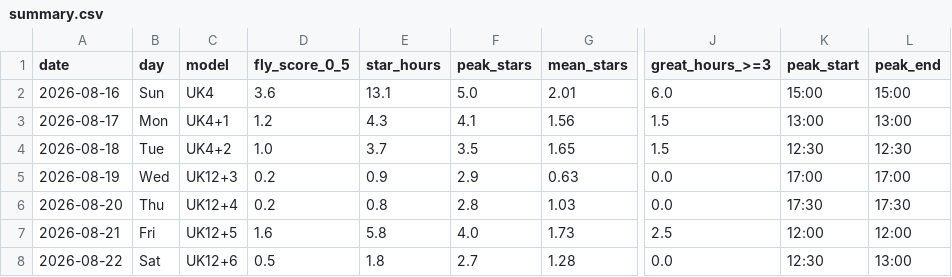
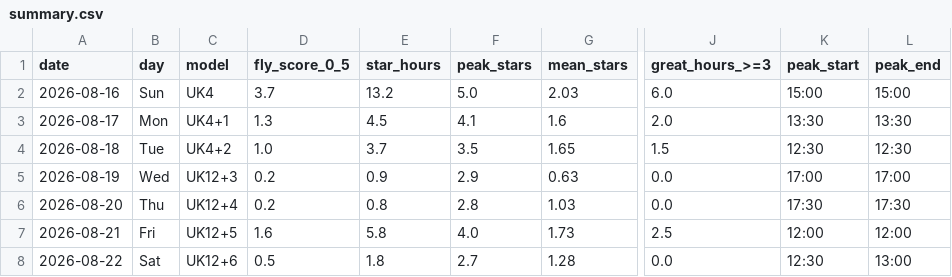
Before and after one commit to kitebuggy/rasp-cambridge, a CSV file: public/charts/summary.csv, drawn as a sheet; only a part is shown, gaps mark what is left out; the diff names each change by its address in the sheet, - before the commit and + after, or states it on an @@ line.

```diff
--- a/public/charts/summary.csv
+++ b/public/charts/summary.csv
-D2 (fly_score_0_5): 3.6
+D2 (fly_score_0_5): 3.7
-E2 (star_hours): 13.1
+E2 (star_hours): 13.2
-G2 (mean_stars): 2.01
+G2 (mean_stars): 2.03
-D3 (fly_score_0_5): 1.2
+D3 (fly_score_0_5): 1.3
-E3 (star_hours): 4.3
+E3 (star_hours): 4.5
-G3 (mean_stars): 1.56
+G3 (mean_stars): 1.6
-J3 (great_hours_>=3): 1.5
+J3 (great_hours_>=3): 2.0
-K3 (peak_start): 13:00
+K3 (peak_start): 13:30
-L3 (peak_end): 13:00
+L3 (peak_end): 13:30
```
Also changed, not shown: public/charts/halfhour.csv, 1 other file.
